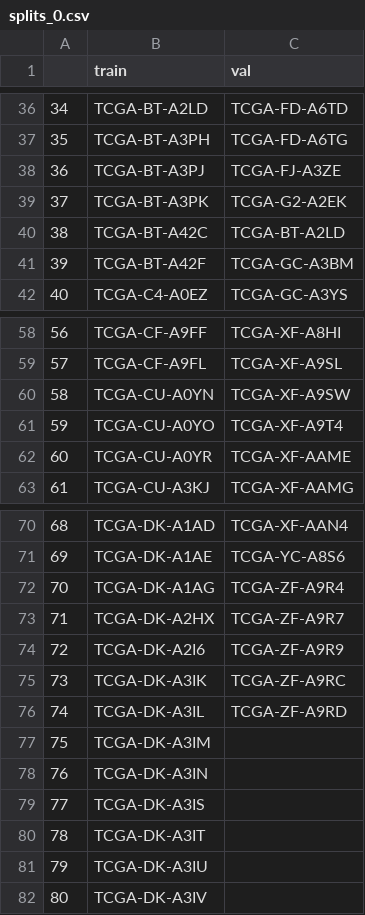
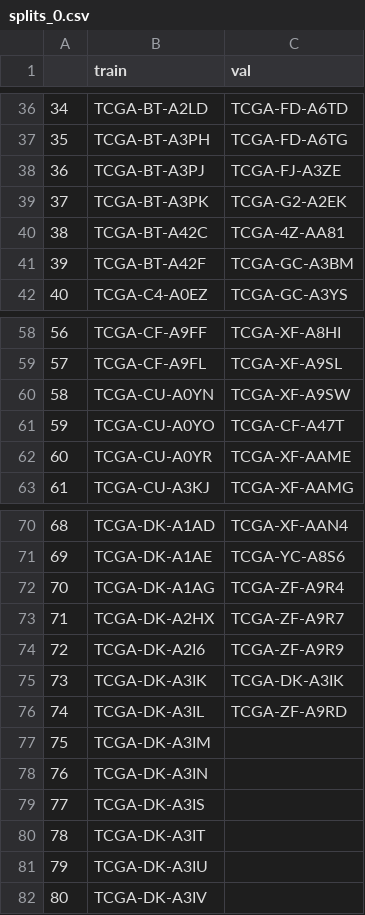
Before and after one commit to Curry30Messi/mine-cmta, a CSV file: splits/5foldcv/tcga_blca/splits_0.csv, drawn as a sheet; only a part is shown, gaps mark what is left out.

```diff
--- a/splits/5foldcv/tcga_blca/splits_0.csv
+++ b/splits/5foldcv/tcga_blca/splits_0.csv
@@ -39,3 +39,3 @@
 37,TCGA-BT-A3PK,TCGA-G2-A2EK
-38,TCGA-BT-A42C,TCGA-BT-A2LD
+38,TCGA-BT-A42C,TCGA-4Z-AA81
 39,TCGA-BT-A42F,TCGA-GC-A3BM
@@ -60,3 +60,3 @@
 58,TCGA-CU-A0YN,TCGA-XF-A9SW
-59,TCGA-CU-A0YO,TCGA-XF-A9T4
+59,TCGA-CU-A0YO,TCGA-CF-A47T
 60,TCGA-CU-A0YR,TCGA-XF-AAME
@@ -74,3 +74,3 @@
 72,TCGA-DK-A2I6,TCGA-ZF-A9R9
-73,TCGA-DK-A3IK,TCGA-ZF-A9RC
+73,TCGA-DK-A3IK,TCGA-DK-A3IK
 74,TCGA-DK-A3IL,TCGA-ZF-A9RD
```
Also changed, not shown: splits/5foldcv/tcga_blca/splits_1.csv, 8 other files.
